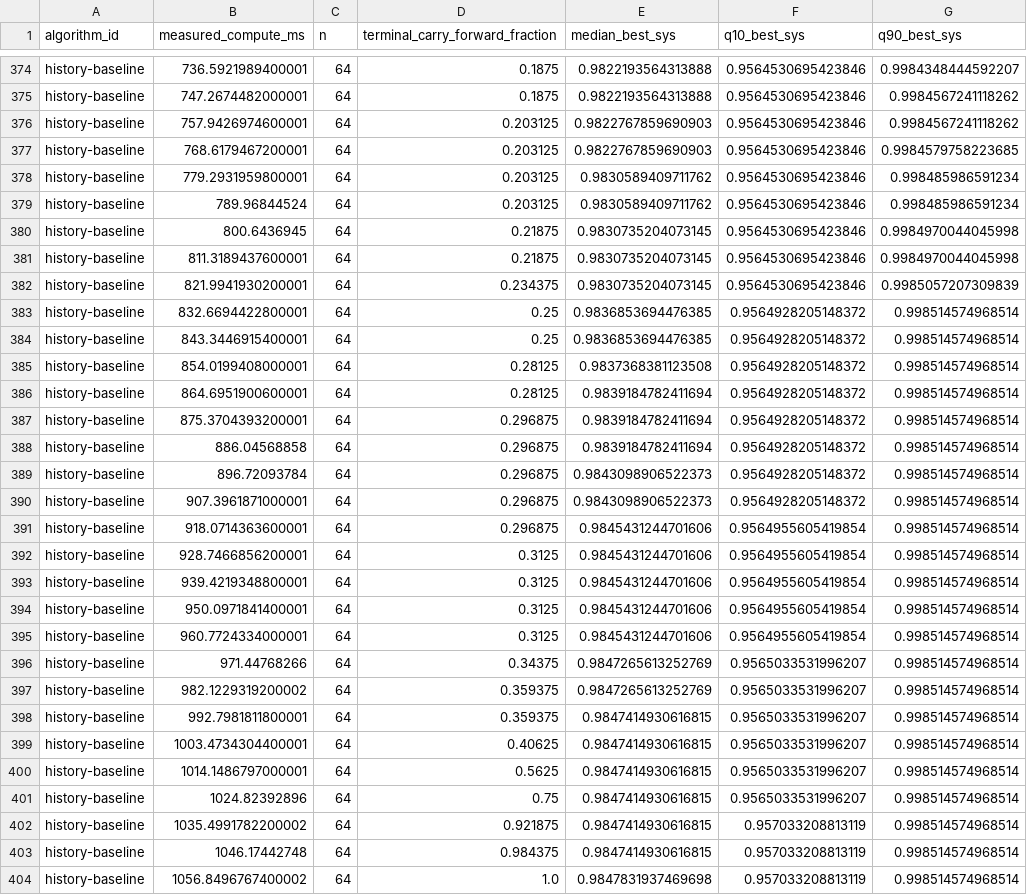
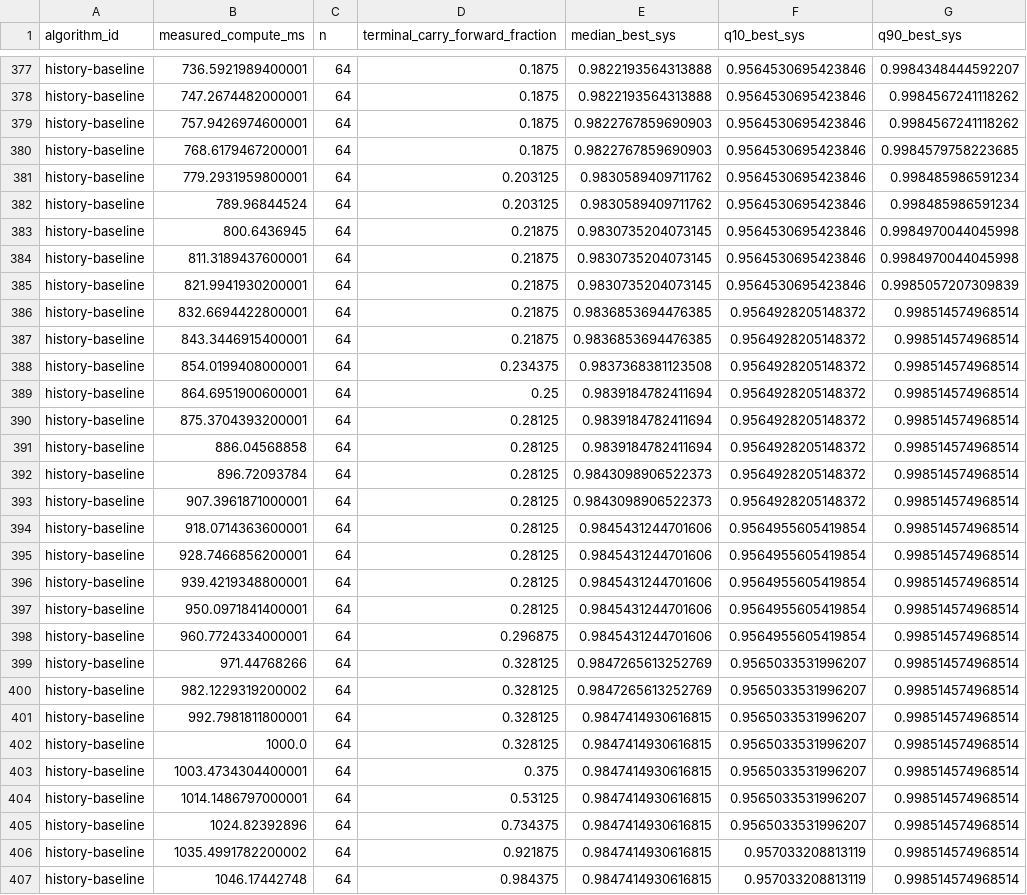
Before and after one commit to JoernStoehler/msc-math, a CSV file: experiments/dev-gradient-ascent/optimizer-comparison/artifacts/heldout-f10-64-finalists-19a8b4dfd-analysis/curves-by-measured-compute.csv, drawn as a sheet; only a part is shown, gaps mark what is left out; the shorter side is filled out with more unchanged rows; the diff covers the shown part only.

Commit message:
Clarify Figure 7 compute cutoff

```diff
--- a/experiments/dev-gradient-ascent/optimizer-comparison/artifacts/heldout-f10-64-finalists-19a8b4dfd-analysis/curves-by-measured-compute.csv
+++ b/experiments/dev-gradient-ascent/optimizer-comparison/artifacts/heldout-f10-64-finalists-19a8b4dfd-analysis/curves-by-measured-compute.csv
@@ -375,4 +378,4 @@ history-baseline,736.5921989400001,64,0.1875,0.9822193564313888,0.95645306954238
 history-baseline,747.2674482000001,64,0.1875,0.9822193564313888,0.9564530695423846,0.9984567241118262
-history-baseline,757.9426974600001,64,0.203125,0.9822767859690903,0.9564530695423846,0.9984567241118262
-history-baseline,768.6179467200001,64,0.203125,0.9822767859690903,0.9564530695423846,0.9984579758223685
+history-baseline,757.9426974600001,64,0.1875,0.9822767859690903,0.9564530695423846,0.9984567241118262
+history-baseline,768.6179467200001,64,0.1875,0.9822767859690903,0.9564530695423846,0.9984579758223685
 history-baseline,779.2931959800001,64,0.203125,0.9830589409711762,0.9564530695423846,0.998485986591234
@@ -381,22 +384,23 @@ history-baseline,800.6436945,64,0.21875,0.9830735204073145,0.9564530695423846,0.
 history-baseline,811.3189437600001,64,0.21875,0.9830735204073145,0.9564530695423846,0.9984970044045998
-history-baseline,821.9941930200001,64,0.234375,0.9830735204073145,0.9564530695423846,0.9985057207309839
-history-baseline,832.6694422800001,64,0.25,0.9836853694476385,0.9564928205148372,0.998514574968514
-history-baseline,843.3446915400001,64,0.25,0.9836853694476385,0.9564928205148372,0.998514574968514
-history-baseline,854.0199408000001,64,0.28125,0.9837368381123508,0.9564928205148372,0.998514574968514
-history-baseline,864.6951900600001,64,0.28125,0.9839184782411694,0.9564928205148372,0.998514574968514
-history-baseline,875.3704393200001,64,0.296875,0.9839184782411694,0.9564928205148372,0.998514574968514
-history-baseline,886.04568858,64,0.296875,0.9839184782411694,0.9564928205148372,0.998514574968514
-history-baseline,896.72093784,64,0.296875,0.9843098906522373,0.9564928205148372,0.998514574968514
-history-baseline,907.3961871000001,64,0.296875,0.9843098906522373,0.9564928205148372,0.998514574968514
-history-baseline,918.0714363600001,64,0.296875,0.9845431244701606,0.9564955605419854,0.998514574968514
-history-baseline,928.7466856200001,64,0.3125,0.9845431244701606,0.9564955605419854,0.998514574968514
-history-baseline,939.4219348800001,64,0.3125,0.9845431244701606,0.9564955605419854,0.998514574968514
-history-baseline,950.0971841400001,64,0.3125,0.9845431244701606,0.9564955605419854,0.998514574968514
-history-baseline,960.7724334000001,64,0.3125,0.9845431244701606,0.9564955605419854,0.998514574968514
-history-baseline,971.44768266,64,0.34375,0.9847265613252769,0.9565033531996207,0.998514574968514
-history-baseline,982.1229319200002,64,0.359375,0.9847265613252769,0.9565033531996207,0.998514574968514
-history-baseline,992.7981811800001,64,0.359375,0.9847414930616815,0.9565033531996207,0.998514574968514
-history-baseline,1003.4734304400001,64,0.40625,0.9847414930616815,0.9565033531996207,0.998514574968514
-history-baseline,1014.1486797000001,64,0.5625,0.9847414930616815,0.9565033531996207,0.998514574968514
-history-baseline,1024.82392896,64,0.75,0.9847414930616815,0.9565033531996207,0.998514574968514
+history-baseline,821.9941930200001,64,0.21875,0.9830735204073145,0.9564530695423846,0.9985057207309839
+history-baseline,832.6694422800001,64,0.21875,0.9836853694476385,0.9564928205148372,0.998514574968514
+history-baseline,843.3446915400001,64,0.21875,0.9836853694476385,0.9564928205148372,0.998514574968514
+history-baseline,854.0199408000001,64,0.234375,0.9837368381123508,0.9564928205148372,0.998514574968514
+history-baseline,864.6951900600001,64,0.25,0.9839184782411694,0.9564928205148372,0.998514574968514
+history-baseline,875.3704393200001,64,0.28125,0.9839184782411694,0.9564928205148372,0.998514574968514
+history-baseline,886.04568858,64,0.28125,0.9839184782411694,0.9564928205148372,0.998514574968514
+history-baseline,896.72093784,64,0.28125,0.9843098906522373,0.9564928205148372,0.998514574968514
+history-baseline,907.3961871000001,64,0.28125,0.9843098906522373,0.9564928205148372,0.998514574968514
+history-baseline,918.0714363600001,64,0.28125,0.9845431244701606,0.9564955605419854,0.998514574968514
+history-baseline,928.7466856200001,64,0.28125,0.9845431244701606,0.9564955605419854,0.998514574968514
+history-baseline,939.4219348800001,64,0.28125,0.9845431244701606,0.9564955605419854,0.998514574968514
+history-baseline,950.0971841400001,64,0.28125,0.9845431244701606,0.9564955605419854,0.998514574968514
+history-baseline,960.7724334000001,64,0.296875,0.9845431244701606,0.9564955605419854,0.998514574968514
+history-baseline,971.44768266,64,0.328125,0.9847265613252769,0.9565033531996207,0.998514574968514
+history-baseline,982.1229319200002,64,0.328125,0.9847265613252769,0.9565033531996207,0.998514574968514
+history-baseline,992.7981811800001,64,0.328125,0.9847414930616815,0.9565033531996207,0.998514574968514
+history-baseline,1000.0,64,0.328125,0.9847414930616815,0.9565033531996207,0.998514574968514
+history-baseline,1003.4734304400001,64,0.375,0.9847414930616815,0.9565033531996207,0.998514574968514
+history-baseline,1014.1486797000001,64,0.53125,0.9847414930616815,0.9565033531996207,0.998514574968514
+history-baseline,1024.82392896,64,0.734375,0.9847414930616815,0.9565033531996207,0.998514574968514
 history-baseline,1035.4991782200002,64,0.921875,0.9847414930616815,0.957033208813119,0.998514574968514
```
Also changed, not shown: 6 added rows and 63 edited cells elsewhere in this file, 10 other files.
